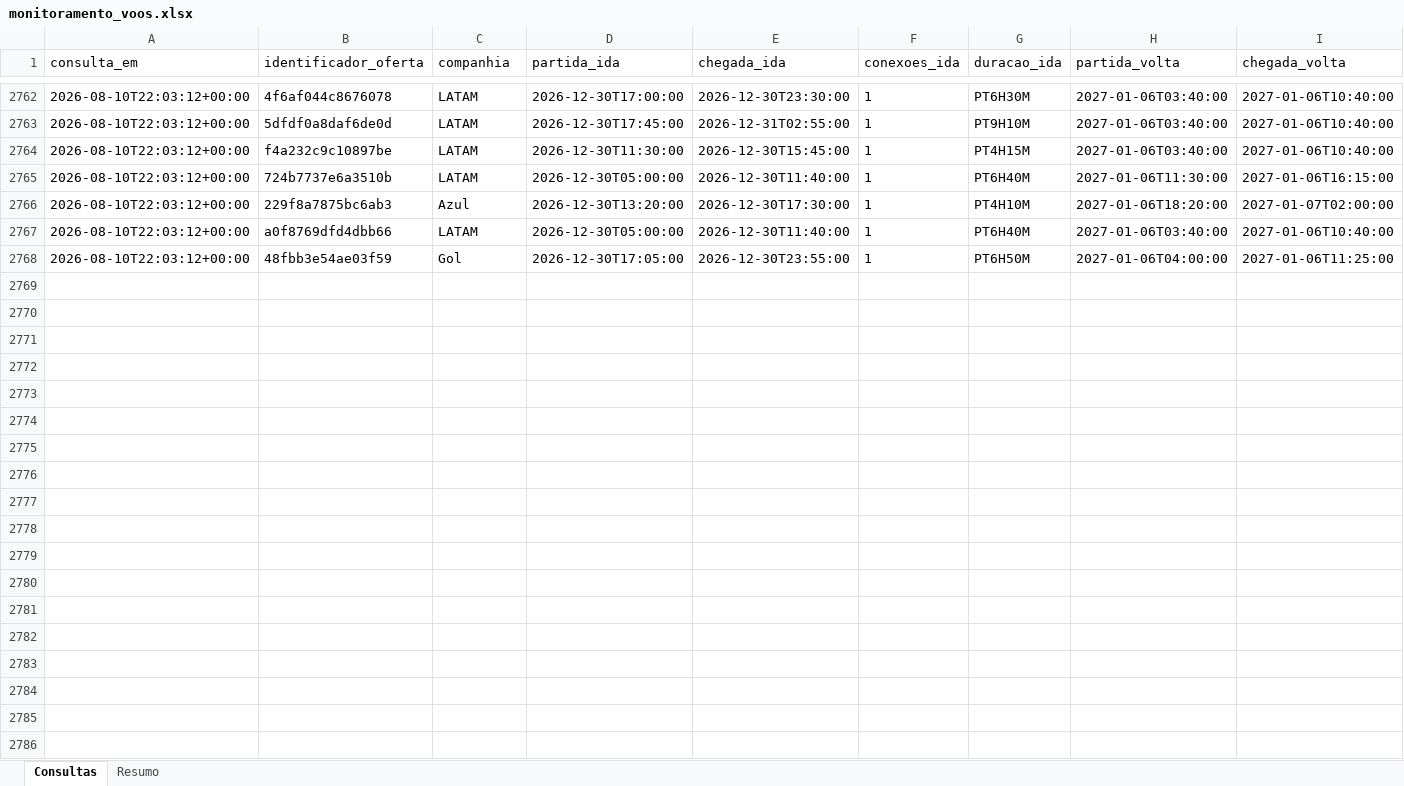
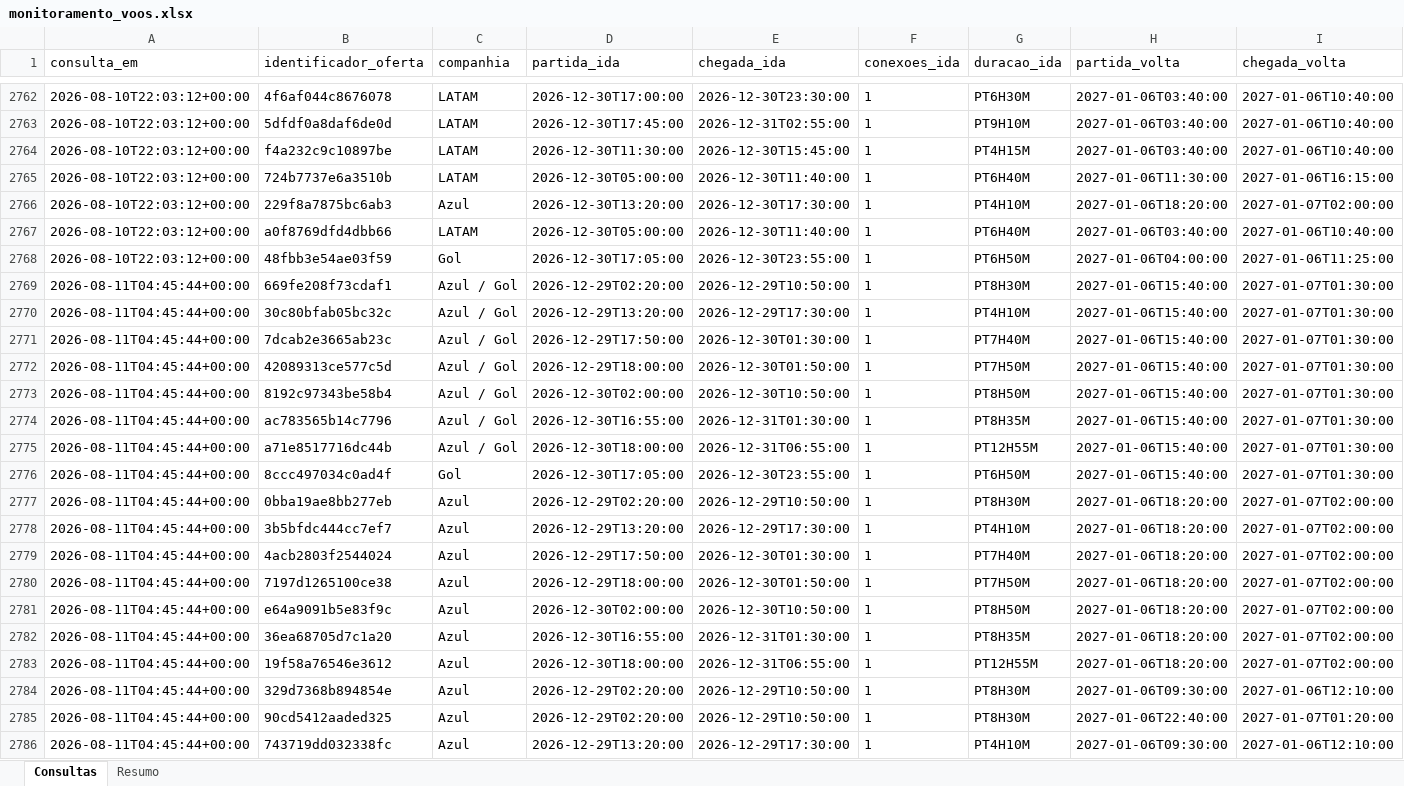
Before and after one commit to asouzaa/monitora-voos, an Excel workbook: docs/monitoramento_voos.xlsx, sheet Consultas, drawn as a sheet; only a part is shown, gaps mark what is left out; values as stored, in another font and other column widths than the file's, no borders; rows hold the shown columns only; the diff covers the shown part only; the diff names each change by its address in the sheet, - before the commit and + after, or states it on an @@ line.

```diff
--- a/docs/monitoramento_voos.xlsx (sheet Consultas)
+++ b/docs/monitoramento_voos.xlsx (sheet Consultas)
+row 2769: 2026-08-11T04:45:44+00:00 | 669fe208f73cdaf1 | Azul / Gol | 2026-12-29T02:20:00 | 2026-12-29T10:50:00 | 1 | PT8H30M | 2027-01-06T15:40:00 | 2027-01-07T01:30:00
+row 2770: 2026-08-11T04:45:44+00:00 | 30c80bfab05bc32c | Azul / Gol | 2026-12-29T13:20:00 | 2026-12-29T17:30:00 | 1 | PT4H10M | 2027-01-06T15:40:00 | 2027-01-07T01:30:00
+row 2771: 2026-08-11T04:45:44+00:00 | 7dcab2e3665ab23c | Azul / Gol | 2026-12-29T17:50:00 | 2026-12-30T01:30:00 | 1 | PT7H40M | 2027-01-06T15:40:00 | 2027-01-07T01:30:00
+row 2772: 2026-08-11T04:45:44+00:00 | 42089313ce577c5d | Azul / Gol | 2026-12-29T18:00:00 | 2026-12-30T01:50:00 | 1 | PT7H50M | 2027-01-06T15:40:00 | 2027-01-07T01:30:00
+row 2773: 2026-08-11T04:45:44+00:00 | 8192c97343be58b4 | Azul / Gol | 2026-12-30T02:00:00 | 2026-12-30T10:50:00 | 1 | PT8H50M | 2027-01-06T15:40:00 | 2027-01-07T01:30:00
+row 2774: 2026-08-11T04:45:44+00:00 | ac783565b14c7796 | Azul / Gol | 2026-12-30T16:55:00 | 2026-12-31T01:30:00 | 1 | PT8H35M | 2027-01-06T15:40:00 | 2027-01-07T01:30:00
+row 2775: 2026-08-11T04:45:44+00:00 | a71e8517716dc44b | Azul / Gol | 2026-12-30T18:00:00 | 2026-12-31T06:55:00 | 1 | PT12H55M | 2027-01-06T15:40:00 | 2027-01-07T01:30:00
+row 2776: 2026-08-11T04:45:44+00:00 | 8ccc497034c0ad4f | Gol | 2026-12-30T17:05:00 | 2026-12-30T23:55:00 | 1 | PT6H50M | 2027-01-06T15:40:00 | 2027-01-07T01:30:00
+row 2777: 2026-08-11T04:45:44+00:00 | 0bba19ae8bb277eb | Azul | 2026-12-29T02:20:00 | 2026-12-29T10:50:00 | 1 | PT8H30M | 2027-01-06T18:20:00 | 2027-01-07T02:00:00
+row 2778: 2026-08-11T04:45:44+00:00 | 3b5bfdc444cc7ef7 | Azul | 2026-12-29T13:20:00 | 2026-12-29T17:30:00 | 1 | PT4H10M | 2027-01-06T18:20:00 | 2027-01-07T02:00:00
+row 2779: 2026-08-11T04:45:44+00:00 | 4acb2803f2544024 | Azul | 2026-12-29T17:50:00 | 2026-12-30T01:30:00 | 1 | PT7H40M | 2027-01-06T18:20:00 | 2027-01-07T02:00:00
+row 2780: 2026-08-11T04:45:44+00:00 | 7197d1265100ce38 | Azul | 2026-12-29T18:00:00 | 2026-12-30T01:50:00 | 1 | PT7H50M | 2027-01-06T18:20:00 | 2027-01-07T02:00:00
+row 2781: 2026-08-11T04:45:44+00:00 | e64a9091b5e83f9c | Azul | 2026-12-30T02:00:00 | 2026-12-30T10:50:00 | 1 | PT8H50M | 2027-01-06T18:20:00 | 2027-01-07T02:00:00
+row 2782: 2026-08-11T04:45:44+00:00 | 36ea68705d7c1a20 | Azul | 2026-12-30T16:55:00 | 2026-12-31T01:30:00 | 1 | PT8H35M | 2027-01-06T18:20:00 | 2027-01-07T02:00:00
+row 2783: 2026-08-11T04:45:44+00:00 | 19f58a76546e3612 | Azul | 2026-12-30T18:00:00 | 2026-12-31T06:55:00 | 1 | PT12H55M | 2027-01-06T18:20:00 | 2027-01-07T02:00:00
+row 2784: 2026-08-11T04:45:44+00:00 | 329d7368b894854e | Azul | 2026-12-29T02:20:00 | 2026-12-29T10:50:00 | 1 | PT8H30M | 2027-01-06T09:30:00 | 2027-01-06T12:10:00
+row 2785: 2026-08-11T04:45:44+00:00 | 90cd5412aaded325 | Azul | 2026-12-29T02:20:00 | 2026-12-29T10:50:00 | 1 | PT8H30M | 2027-01-06T22:40:00 | 2027-01-07T01:20:00
+row 2786: 2026-08-11T04:45:44+00:00 | 743719dd032338fc | Azul | 2026-12-29T13:20:00 | 2026-12-29T17:30:00 | 1 | PT4H10M | 2027-01-06T09:30:00 | 2027-01-06T12:10:00
```
Also changed, not shown: 22 added rows elsewhere in this sheet, sheet Resumo, 1 other file.
